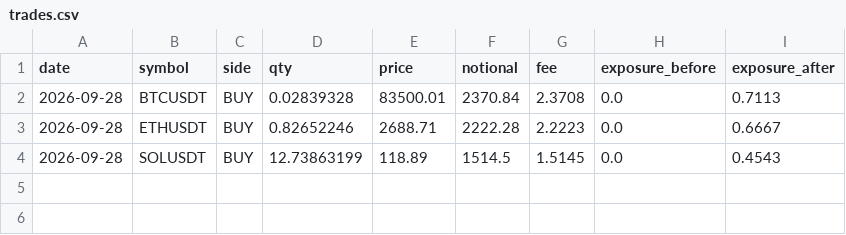
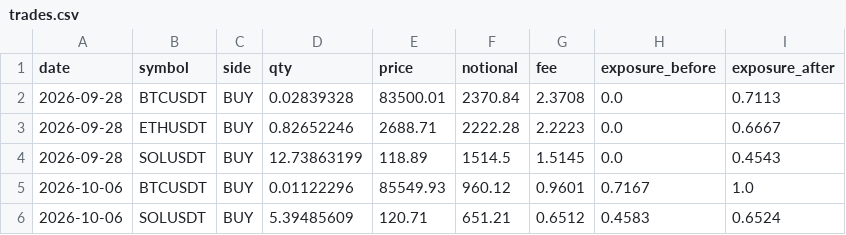
Before and after one commit to davidbucciero-cmyk/screener-breakout, a CSV file: paper_trading/trades.csv, drawn as a sheet; the diff names each change by its address in the sheet, - before the commit and + after, or states it on an @@ line.

```diff
--- a/paper_trading/trades.csv
+++ b/paper_trading/trades.csv
+row 5: 2026-10-06 | BTCUSDT | BUY | 0.01122296 | 85549.93 | 960.12 | 0.9601 | 0.7167 | 1.0
+row 6: 2026-10-06 | SOLUSDT | BUY | 5.39485609 | 120.71 | 651.21 | 0.6512 | 0.4583 | 0.6524
```
Also changed, not shown: paper_trading/equity.csv, 1 other file.
